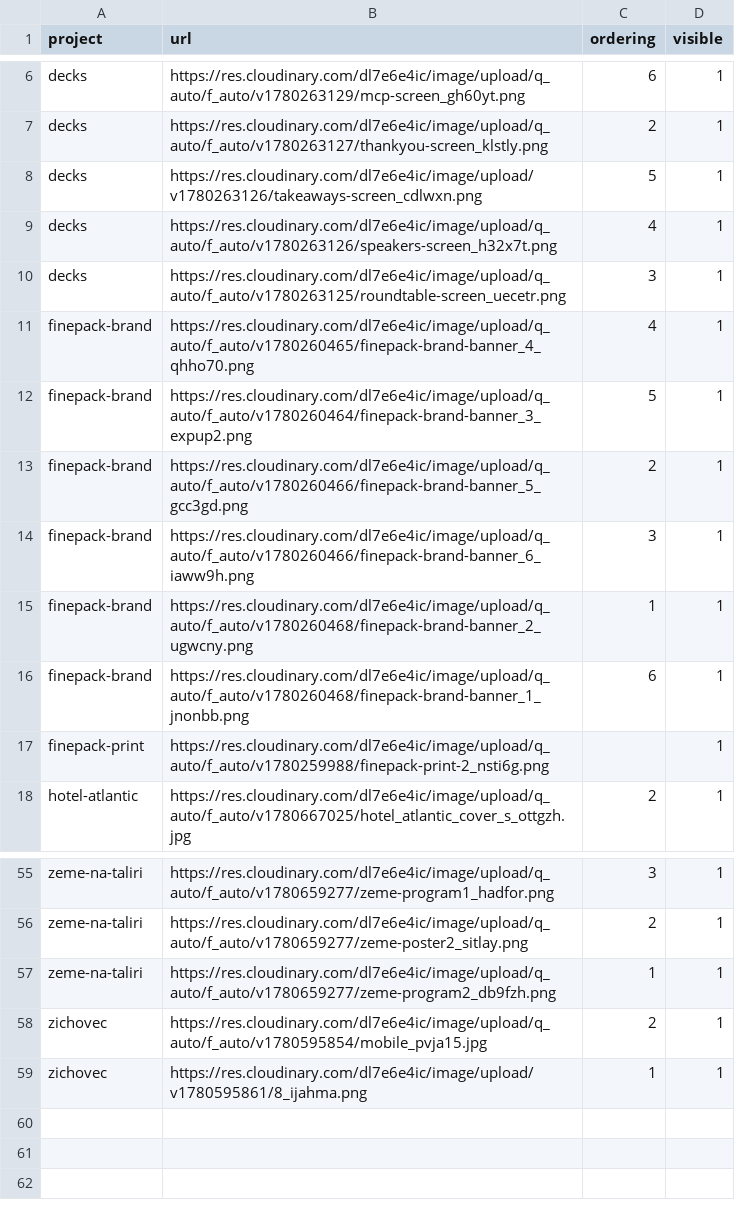
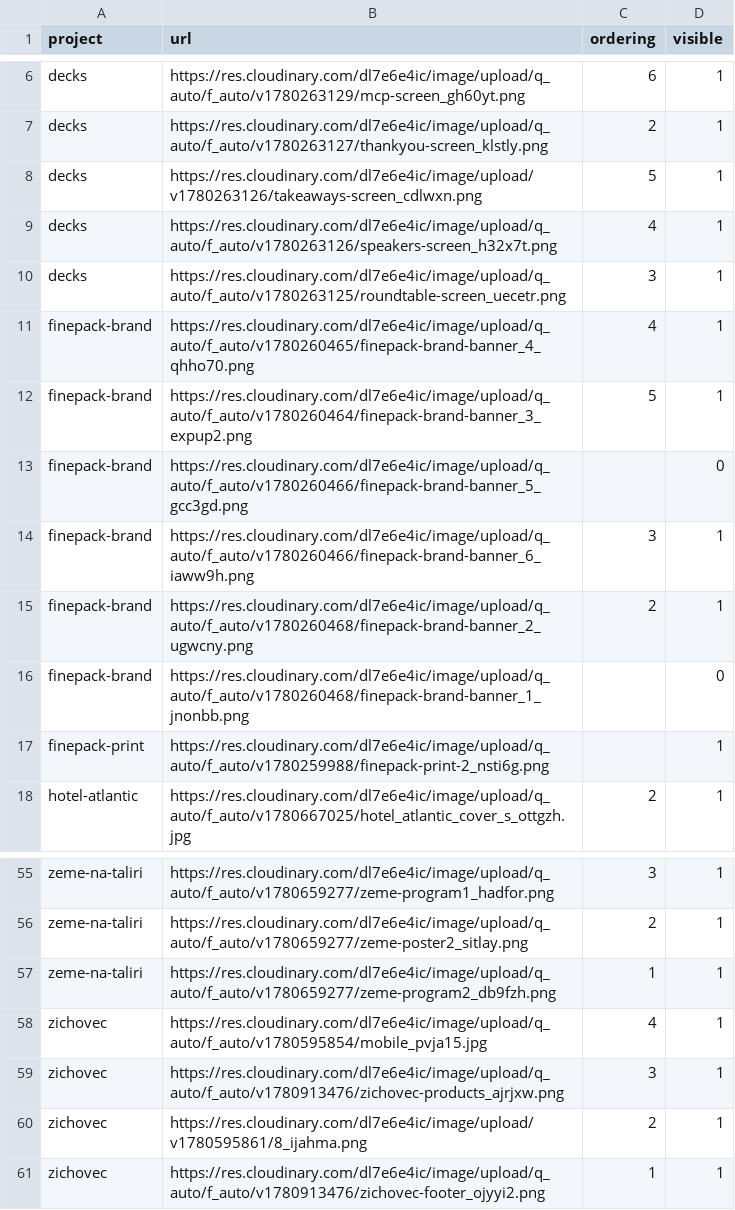
Before and after one commit to gre-ni/design-portfolio, a CSV file: server/seeds/projects-images.csv, drawn as a sheet; only a part is shown, gaps mark what is left out.

```diff
--- a/server/seeds/projects-images.csv
+++ b/server/seeds/projects-images.csv
@@ -12,6 +12,6 @@ finepack-brand,https://res.cloudinary.com/dl7e6e4ic/image/upload/q_auto/f_auto/v
 finepack-brand,https://res.cloudinary.com/dl7e6e4ic/image/upload/q_auto/f_auto/v1780260464/finepack-brand-banner_3_expup2.png,5,1
-finepack-brand,https://res.cloudinary.com/dl7e6e4ic/image/upload/q_auto/f_auto/v1780260466/finepack-brand-banner_5_gcc3gd.png,2,1
+finepack-brand,https://res.cloudinary.com/dl7e6e4ic/image/upload/q_auto/f_auto/v1780260466/finepack-brand-banner_5_gcc3gd.png,,0
 finepack-brand,https://res.cloudinary.com/dl7e6e4ic/image/upload/q_auto/f_auto/v1780260466/finepack-brand-banner_6_iaww9h.png,3,1
-finepack-brand,https://res.cloudinary.com/dl7e6e4ic/image/upload/q_auto/f_auto/v1780260468/finepack-brand-banner_2_ugwcny.png,1,1
-finepack-brand,https://res.cloudinary.com/dl7e6e4ic/image/upload/q_auto/f_auto/v1780260468/finepack-brand-banner_1_jnonbb.png,6,1
+finepack-brand,https://res.cloudinary.com/dl7e6e4ic/image/upload/q_auto/f_auto/v1780260468/finepack-brand-banner_2_ugwcny.png,2,1
+finepack-brand,https://res.cloudinary.com/dl7e6e4ic/image/upload/q_auto/f_auto/v1780260468/finepack-brand-banner_1_jnonbb.png,,0
 finepack-print,https://res.cloudinary.com/dl7e6e4ic/image/upload/q_auto/f_auto/v1780259988/finepack-print-2_nsti6g.png,,1
@@ -57,3 +57,5 @@ zeme-na-taliri,https://res.cloudinary.com/dl7e6e4ic/image/upload/q_auto/f_auto/v
 zeme-na-taliri,https://res.cloudinary.com/dl7e6e4ic/image/upload/q_auto/f_auto/v1780659277/zeme-program2_db9fzh.png,1,1
-zichovec,https://res.cloudinary.com/dl7e6e4ic/image/upload/q_auto/f_auto/v1780595854/mobile_pvja15.jpg,2,1
-zichovec,https://res.cloudinary.com/dl7e6e4ic/image/upload/v1780595861/8_ijahma.png,1,1
+zichovec,https://res.cloudinary.com/dl7e6e4ic/image/upload/q_auto/f_auto/v1780595854/mobile_pvja15.jpg,4,1
+zichovec,https://res.cloudinary.com/dl7e6e4ic/image/upload/q_auto/f_auto/v1780913476/zichovec-products_ajrjxw.png,3,1
+zichovec,https://res.cloudinary.com/dl7e6e4ic/image/upload/v1780595861/8_ijahma.png,2,1
+zichovec,https://res.cloudinary.com/dl7e6e4ic/image/upload/q_auto/f_auto/v1780913476/zichovec-footer_ojyyi2.png,1,1
```
Also changed, not shown: server/seeds/projects-tags.csv, server/seeds/projects.csv, 4 other files.
